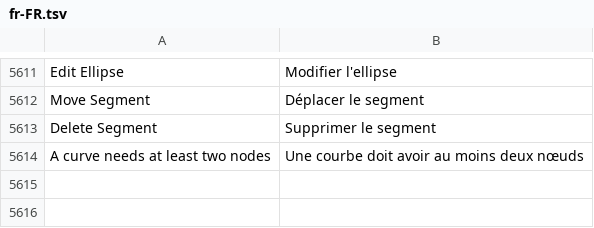
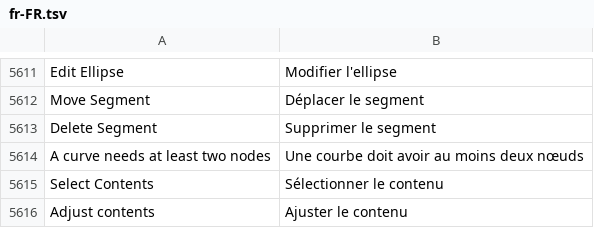
Before and after one commit to toim22/AnyVector, a TSV file: crates/anyvector/assets/i18n/fr-FR.tsv, drawn as a sheet; only a part is shown, gaps mark what is left out.

```diff
--- a/crates/anyvector/assets/i18n/fr-FR.tsv
+++ b/crates/anyvector/assets/i18n/fr-FR.tsv
@@ -5614 +5614,3 @@ Delete Segment	Supprimer le segment
 A curve needs at least two nodes	Une courbe doit avoir au moins deux nœuds
+Select Contents	Sélectionner le contenu
+Adjust contents	Ajuster le contenu
```
Also changed, not shown: crates/anyvector/assets/i18n/es-ES.tsv, crates/anyvector/assets/i18n/it-IT.tsv, 27 other files.
